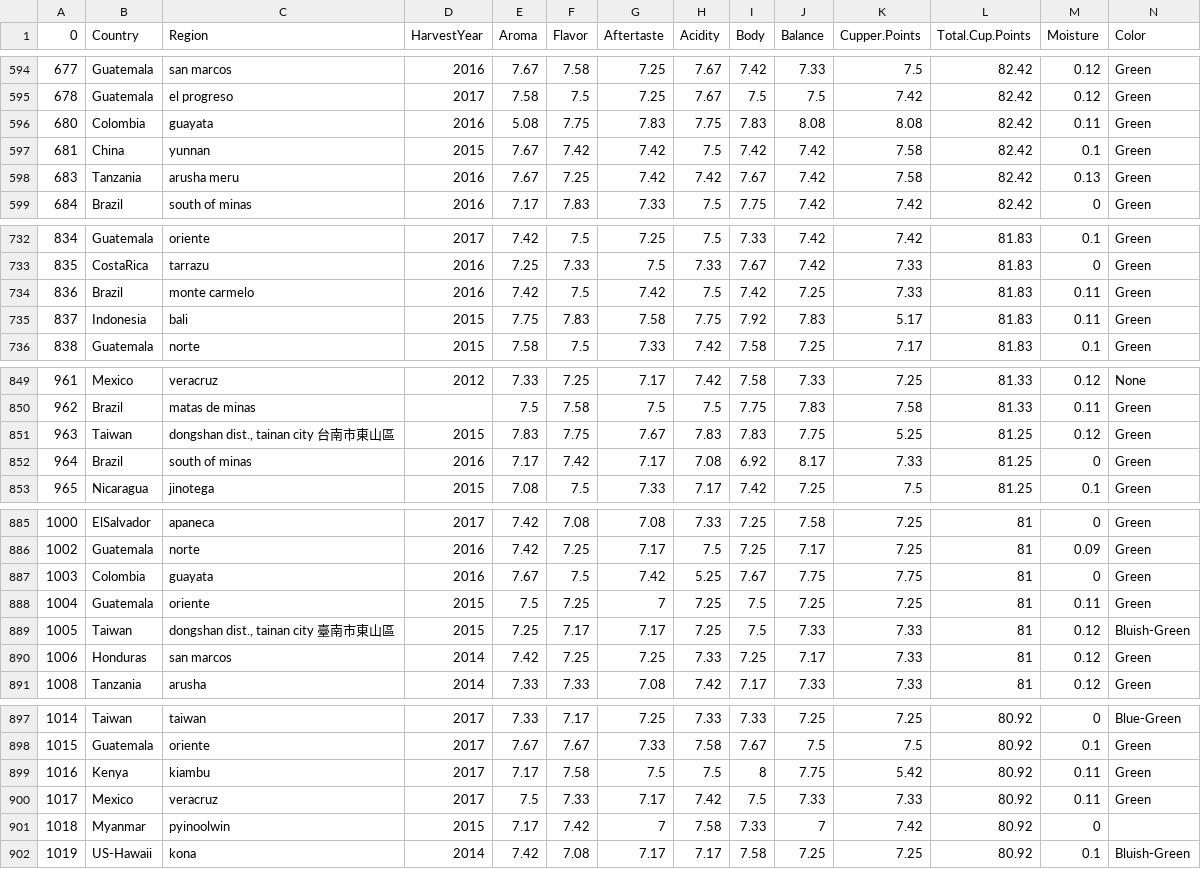
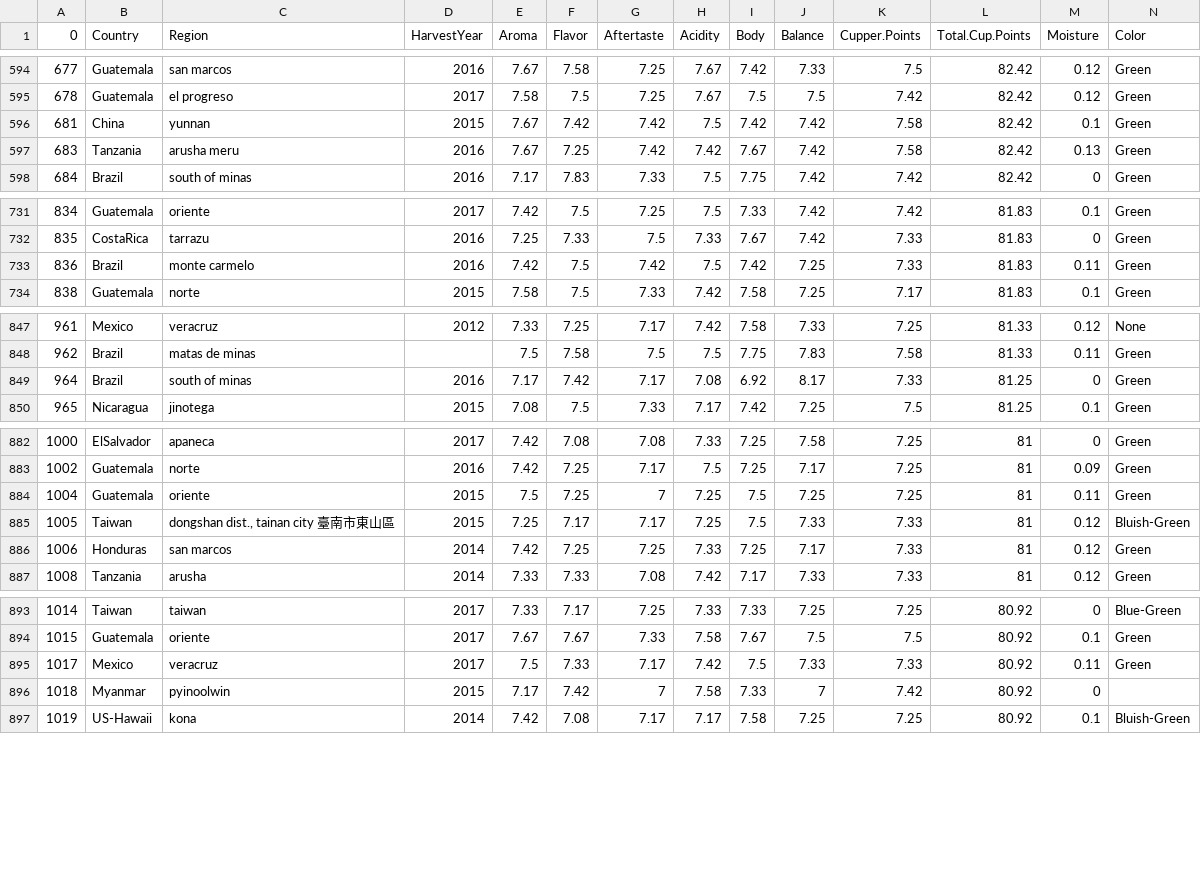
Before and after one commit to imshentastic/journey-of-arabica, a CSV file: assets/data/arabica-data.csv, drawn as a sheet; only a part is shown, gaps mark what is left out; rows hold the shown columns only; the diff names each change by its address in the sheet, - before the commit and + after, or states it on an @@ line.

```diff
--- a/assets/data/arabica-data.csv
+++ b/assets/data/arabica-data.csv
-row 596: 680 | Colombia | guayata | 2016 | 5.08 | 7.75 | 7.83 | 7.75 | 7.83 | 8.08 | 8.08 | 82.42 | 0.11 | Green
-row 735: 837 | Indonesia | bali | 2015 | 7.75 | 7.83 | 7.58 | 7.75 | 7.92 | 7.83 | 5.17 | 81.83 | 0.11 | Green
-row 851: 963 | Taiwan | dongshan dist., tainan city 台南市東山區 | 2015 | 7.83 | 7.75 | 7.67 | 7.83 | 7.83 | 7.75 | 5.25 | 81.25 | 0.12 | Green
-row 887: 1003 | Colombia | guayata | 2016 | 7.67 | 7.5 | 7.42 | 5.25 | 7.67 | 7.75 | 7.75 | 81 | 0 | Green
-row 899: 1016 | Kenya | kiambu | 2017 | 7.17 | 7.58 | 7.5 | 7.5 | 8 | 7.75 | 5.42 | 80.92 | 0.11 | Green
```
Also changed, not shown: 7 other files.
